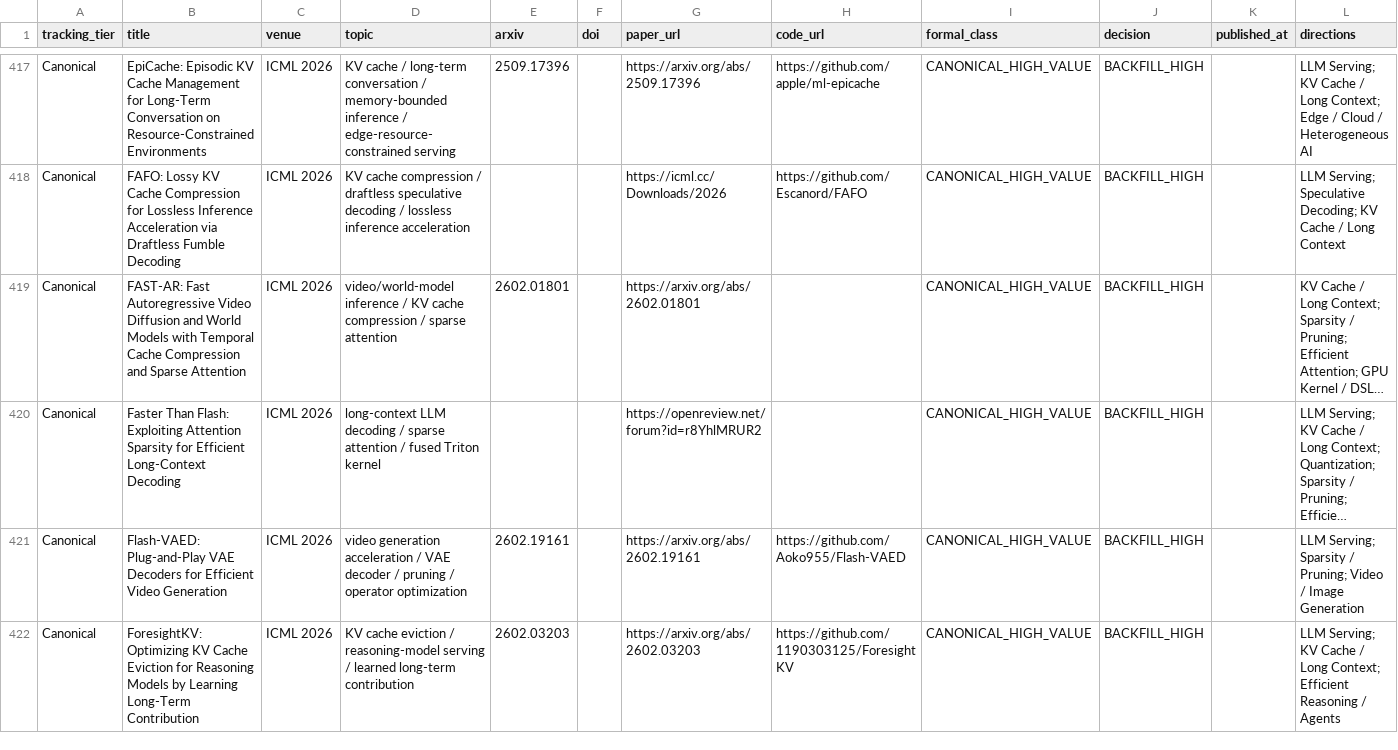
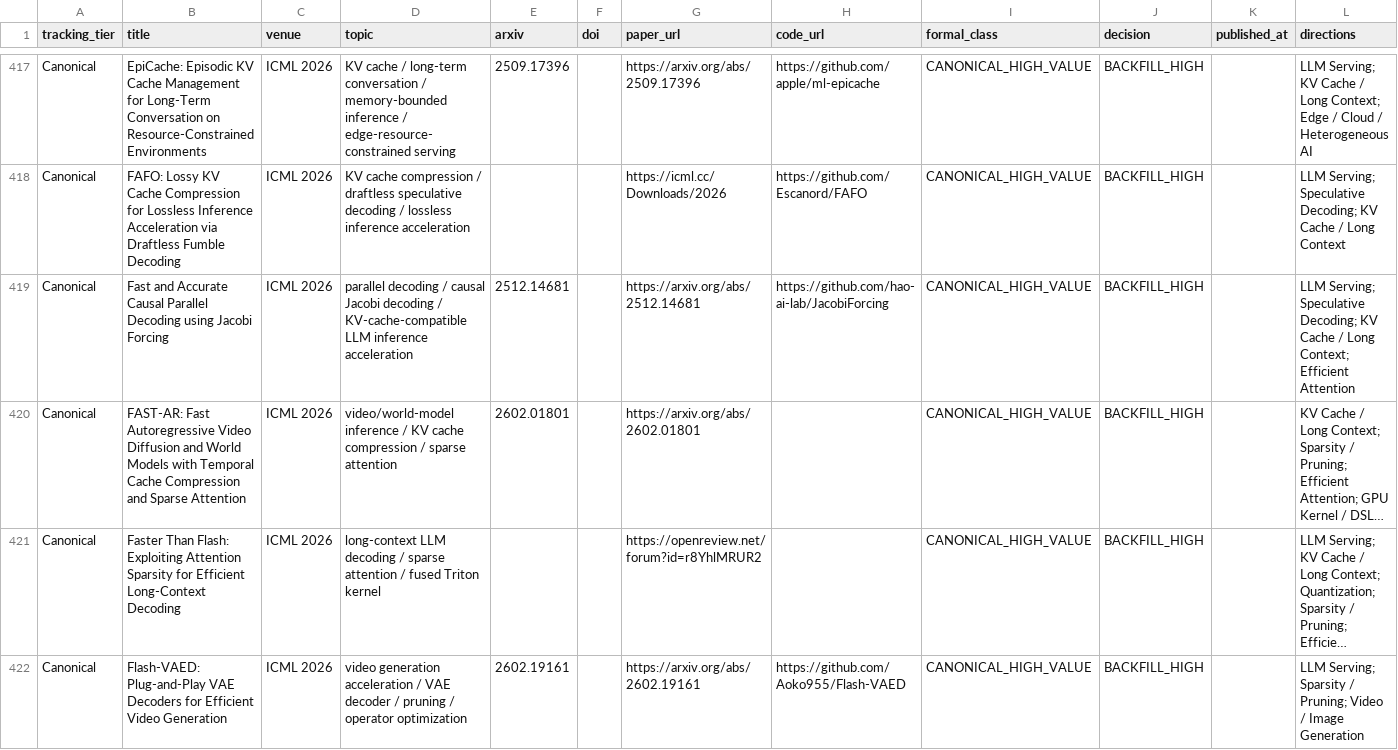
Before and after one commit to WangZhican/efficient-ml-landscape, a CSV file: data/classical.csv, drawn as a sheet; only a part is shown, gaps mark what is left out; the shorter side is filled out with more unchanged rows; long unchanged cells end in …; the diff names each change by its address in the sheet, - before the commit and + after, or states it on an @@ line.

Commit message:
Add ICML Jacobi Forcing canonical backfill

```diff
--- a/data/classical.csv
+++ b/data/classical.csv
+row 419: Canonical | Fast and Accurate Causal Parallel Decoding using Jacobi Forcing | ICML 2026 | parallel decoding / causal Jacobi decoding / KV-cache-compatible LLM inference acceleration | 2512.14681 |  | https://arxiv.org/abs/2512.14681 | https://github.com/hao-ai-lab/JacobiForcing | CANONICAL_HIGH_VALUE | BACKFILL_HIGH |  | LLM Serving; Speculative Decoding; KV Cache / Long Context; Efficient Attention
```
Also changed, not shown: data/papers.csv, 12 other files.
